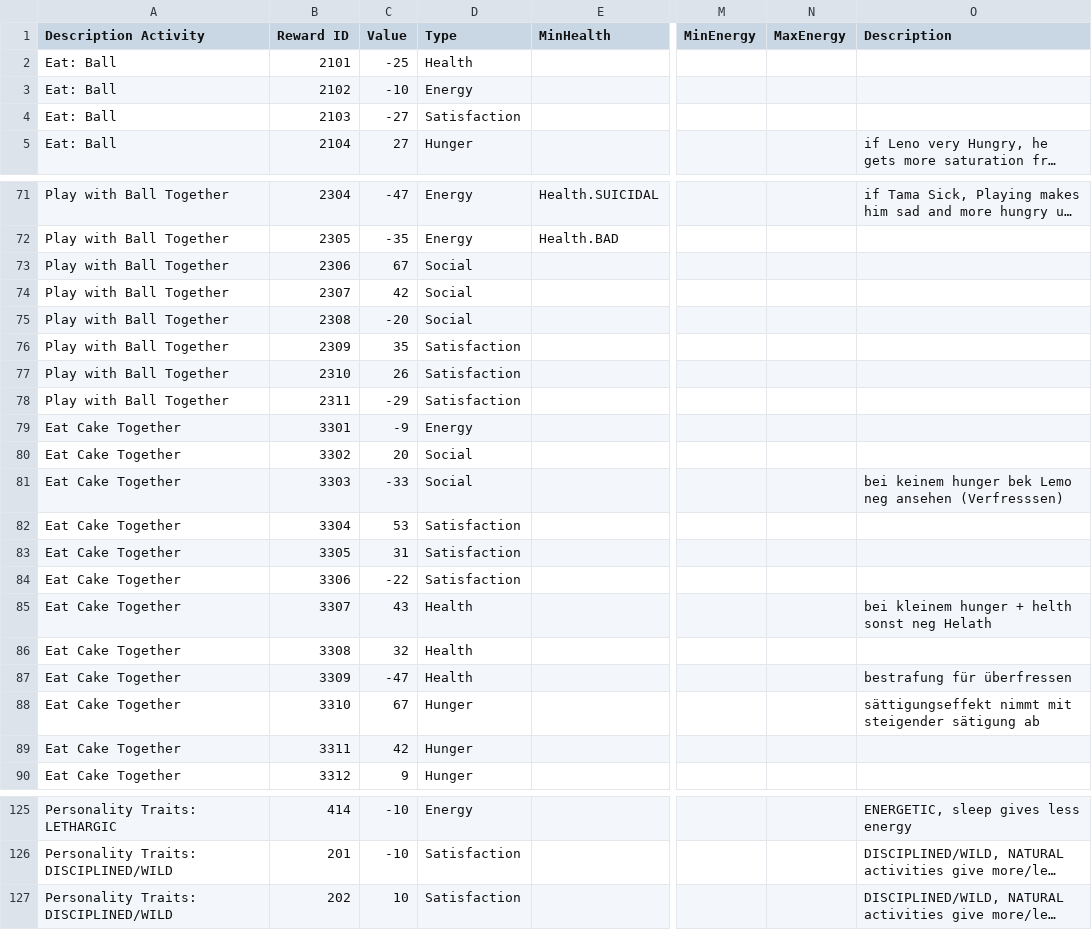
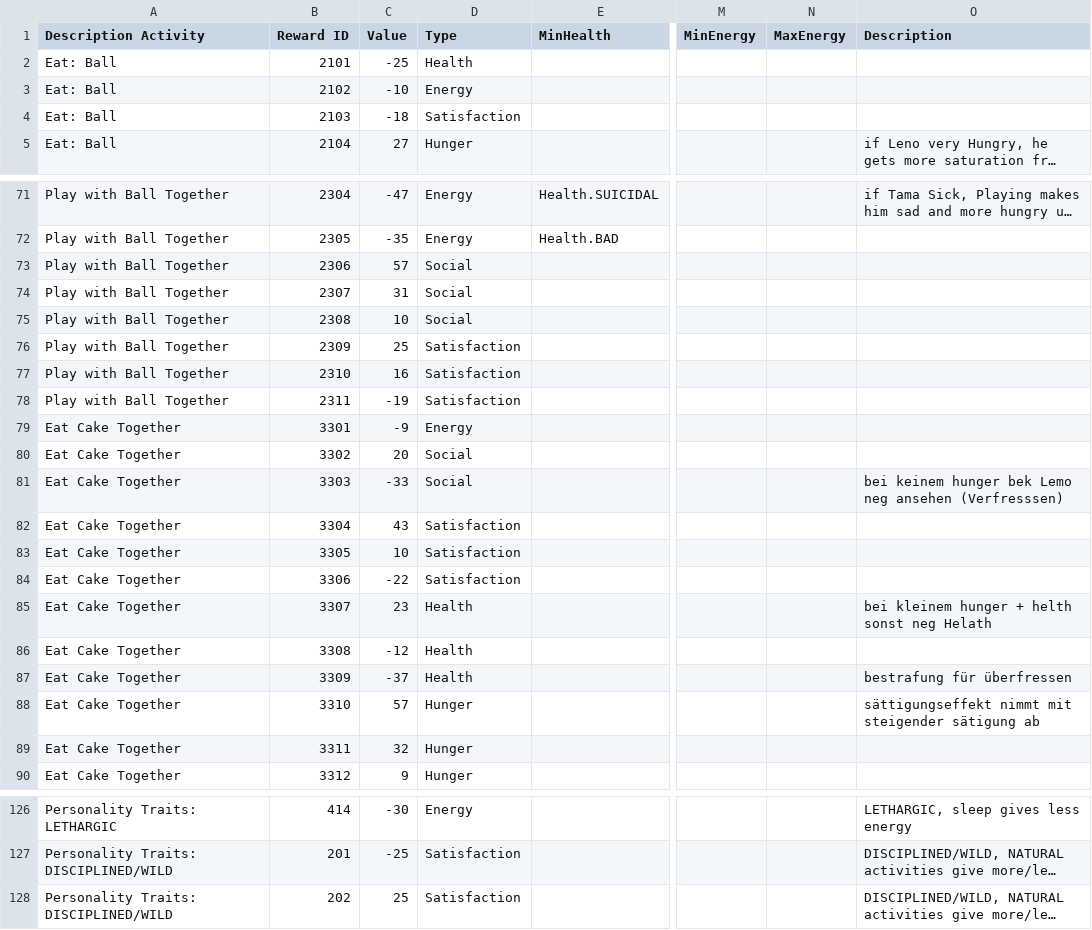
Before and after one commit to kalina-l/ALIVE-Game, a CSV file: Assets/Resources/Data/rewards.csv, drawn as a sheet; only a part is shown, gaps mark what is left out; long unchanged cells end in …; addresses are those after the commit; the diff covers the shown part only; the diff names each change by its address in the sheet, - before the commit and + after, or states it on an @@ line.

```diff
--- a/Assets/Resources/Data/rewards.csv
+++ b/Assets/Resources/Data/rewards.csv
-C4 (Value): -27
+C4 (Value): -18
-C73 (Value): 67
+C73 (Value): 57
-C74 (Value): 42
+C74 (Value): 31
-C75 (Value): -20
+C75 (Value): 10
-C76 (Value): 35
+C76 (Value): 25
-C77 (Value): 26
+C77 (Value): 16
-C78 (Value): -29
+C78 (Value): -19
-C82 (Value): 53
+C82 (Value): 43
-C83 (Value): 31
+C83 (Value): 10
-C85 (Value): 43
+C85 (Value): 23
-C86 (Value): 32
+C86 (Value): -12
-C87 (Value): -47
+C87 (Value): -37
-C88 (Value): 67
+C88 (Value): 57
-C89 (Value): 42
+C89 (Value): 32
-C126 (Value): -10
+C126 (Value): -30
-O126 (Description): ENERGETIC, sleep gives less energy
+O126 (Description): LETHARGIC, sleep gives less energy
-C127 (Value): -10
+C127 (Value): -25
-C128 (Value): 10
+C128 (Value): 25
```
Also changed, not shown: 1 added row and 34 edited cells elsewhere in this file, Assets/Resources/Data/activities_rewards.csv, Assets/Resources/Data/personality.csv, 2 other files.
